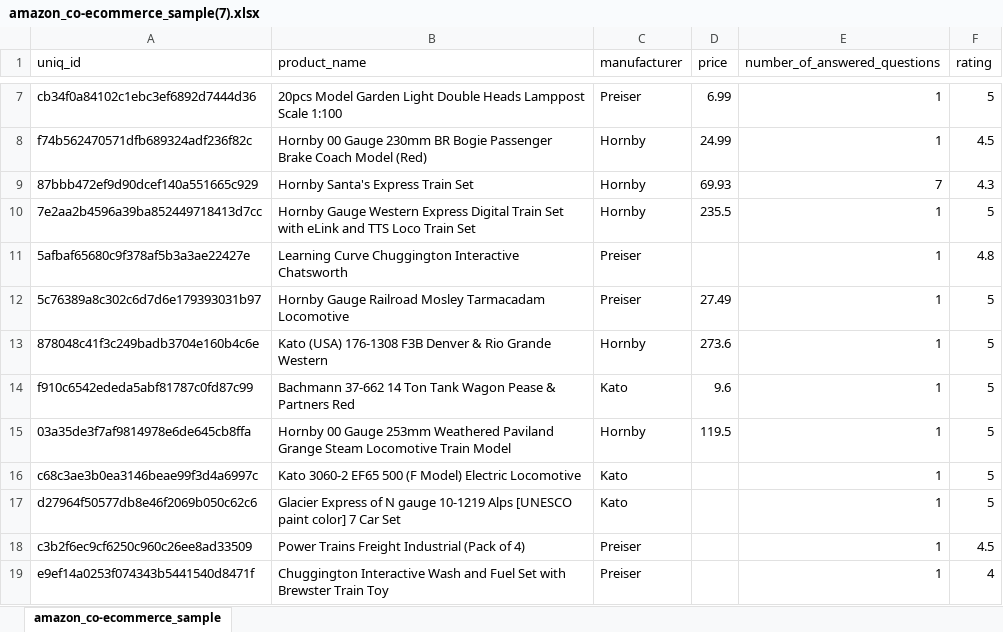
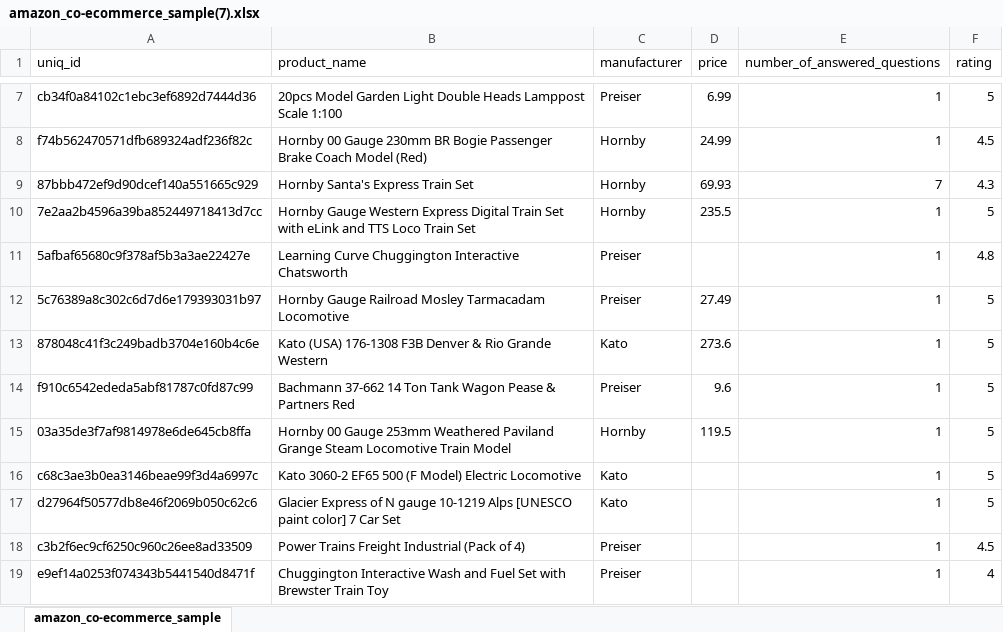
Before and after one commit to AshaSharmaGitHub/CDF-Project, an Excel workbook: amazon_co-ecommerce_sample(7).xlsx, sheet amazon_co-ecommerce_sample, drawn as a sheet; only a part is shown, gaps mark what is left out; values as stored, in another font and other column widths than the file's, no borders; the diff names each change by its address in the sheet, - before the commit and + after, or states it on an @@ line.

Commit message:
Changed Brand to Kato

```diff
--- a/amazon_co-ecommerce_sample(7).xlsx (sheet amazon_co-ecommerce_sample)
+++ b/amazon_co-ecommerce_sample(7).xlsx (sheet amazon_co-ecommerce_sample)
-C13 (manufacturer): Hornby
+C13 (manufacturer): Kato
-C14 (manufacturer): Kato
+C14 (manufacturer): Preiser
```
